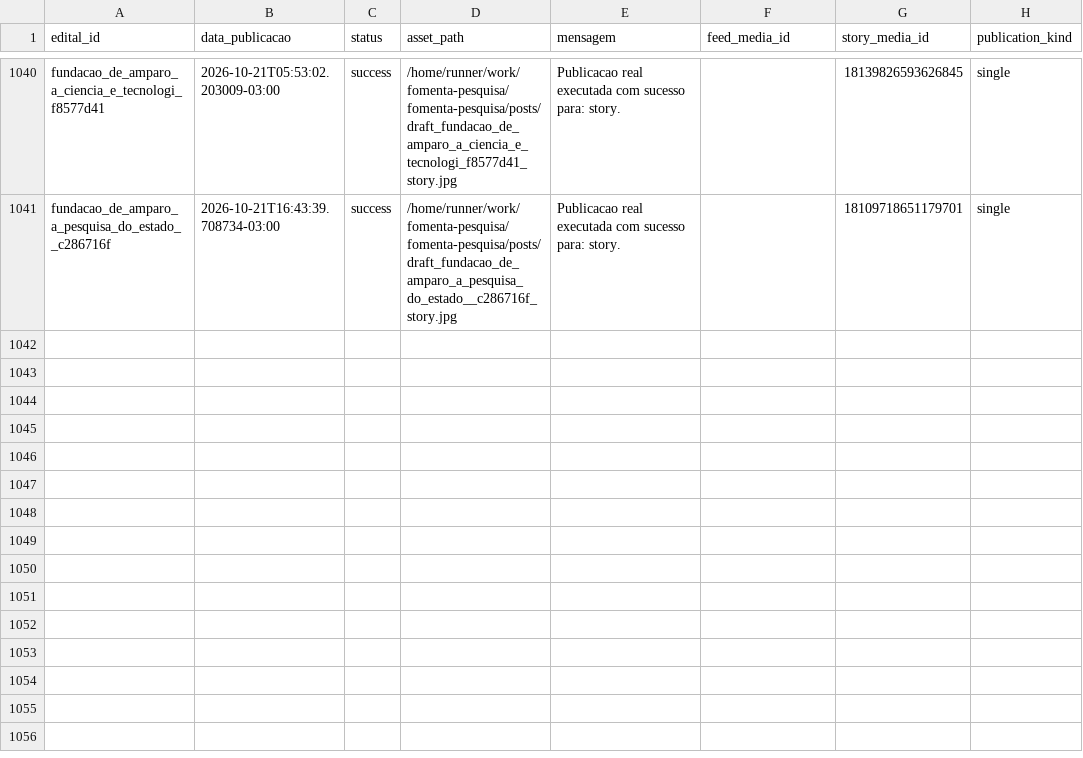
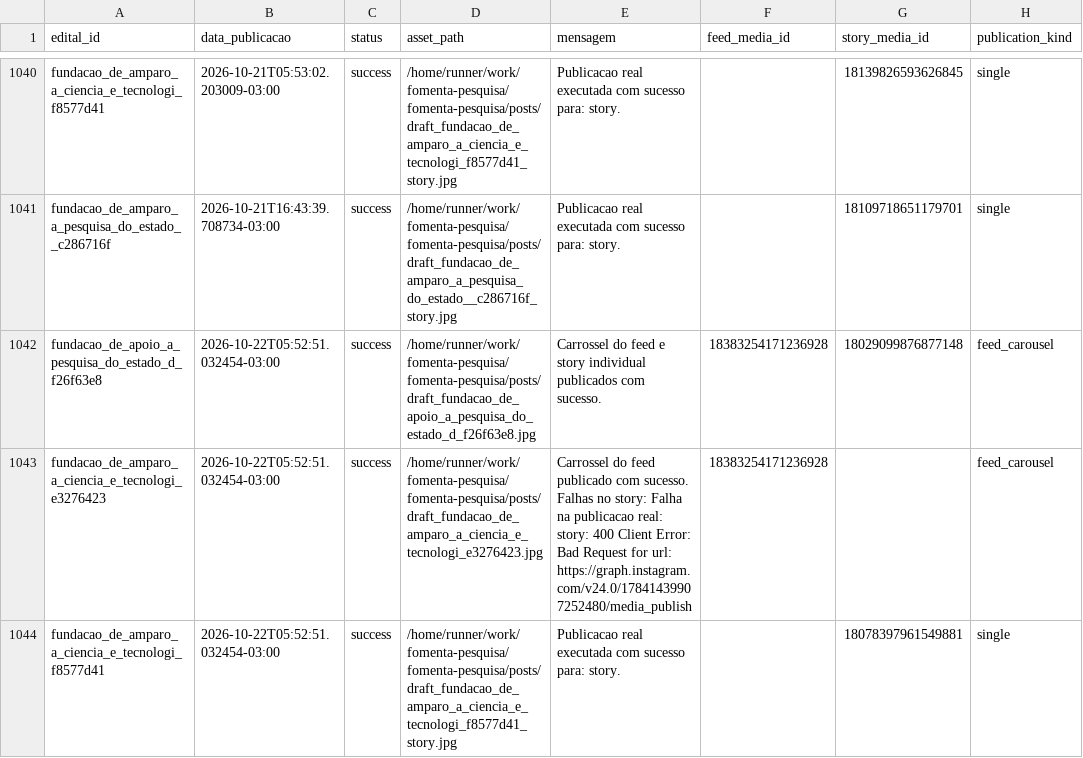
Before and after one commit to brauliorrs/fomenta-pesquisa, a CSV file: data/historico_postagens.csv, drawn as a sheet; only a part is shown, gaps mark what is left out.

```diff
--- a/data/historico_postagens.csv
+++ b/data/historico_postagens.csv
@@ -1041 +1041,4 @@ fundacao_de_amparo_a_ciencia_e_tecnologi_f8577d41,2026-10-21T05:53:02.203009-03:
 fundacao_de_amparo_a_pesquisa_do_estado__c286716f,2026-10-21T16:43:39.708734-03:00,success,/home/runner/work/fomenta-pesquisa/fomenta-pesquisa/posts/draft_fundacao_de_amparo_a_pesquisa_do_estado__c286716f_story.jpg,Publicacao real executada com sucesso para: story.,,18109718651179701,single
+fundacao_de_apoio_a_pesquisa_do_estado_d_f26f63e8,2026-10-22T05:52:51.032454-03:00,success,/home/runner/work/fomenta-pesquisa/fomenta-pesquisa/posts/draft_fundacao_de_apoio_a_pesquisa_do_estado_d_f26f63e8.jpg,Carrossel do feed e story individual publicados com sucesso.,18383254171236928,18029099876877148,feed_carousel
+fundacao_de_amparo_a_ciencia_e_tecnologi_e3276423,2026-10-22T05:52:51.032454-03:00,success,/home/runner/work/fomenta-pesquisa/fomenta-pesquisa/posts/draft_fundacao_de_amparo_a_ciencia_e_tecnologi_e3276423.jpg,Carrossel do feed publicado com sucesso. Falhas no story: Falha na publicacao real: story: 400 Client Error: Bad Request for url: https://graph.instagram.com/v24.0/17841439907252480/media_publish,18383254171236928,,feed_carousel
+fundacao_de_amparo_a_ciencia_e_tecnologi_f8577d41,2026-10-22T05:52:51.032454-03:00,success,/home/runner/work/fomenta-pesquisa/fomenta-pesquisa/posts/draft_fundacao_de_amparo_a_ciencia_e_tecnologi_f8577d41_story.jpg,Publicacao real executada com sucesso para: story.,,18078397961549881,single
```
Also changed, not shown: 3 other files.
